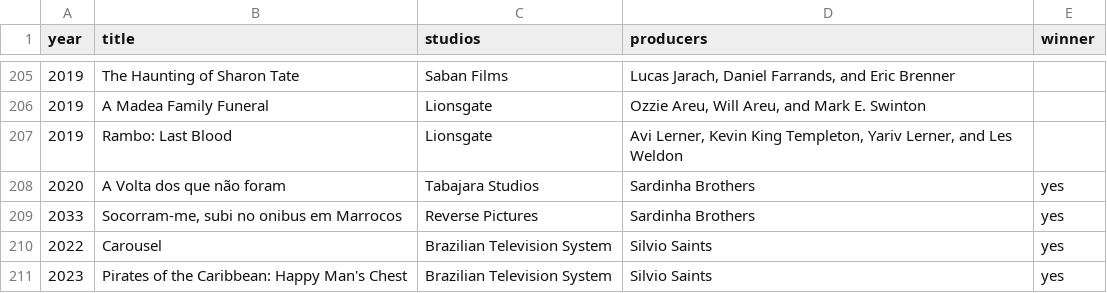
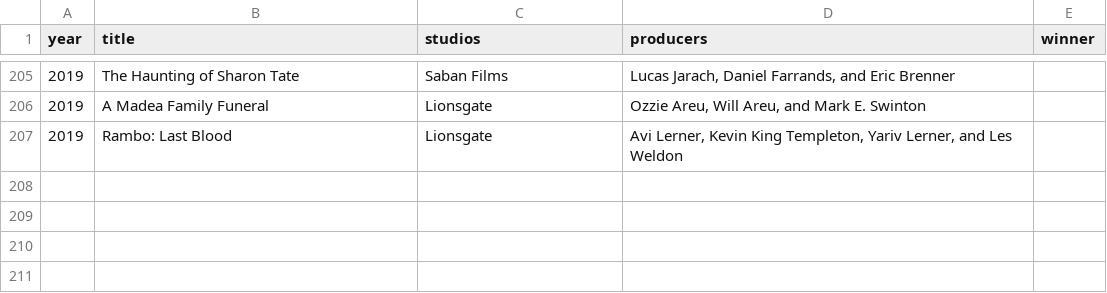
Before and after one commit to gustavooNF/razzie-awards-api, a CSV file: src/main/resources/movielist.csv, drawn as a sheet; only a part is shown, gaps mark what is left out.

Commit message:
Voltando a lista de filmes original e alterando os testes unitários para a lista específica

```diff
--- a/src/main/resources/movielist.csv
+++ b/src/main/resources/movielist.csv
@@ -207,5 +207 @@ year;title;studios;producers;winner
 2019;Rambo: Last Blood;Lionsgate;Avi Lerner, Kevin King Templeton, Yariv Lerner, and Les Weldon;
-2020;A Volta dos que não foram;Tabajara Studios;Sardinha Brothers;yes
-2033;Socorram-me, subi no onibus em Marrocos;Reverse Pictures;Sardinha Brothers;yes
-2022;Carousel;Brazilian Television System;Silvio Saints;yes
-2023;Pirates of the Caribbean: Happy Man's Chest;Brazilian Television System;Silvio Saints;yes
```
Also changed, not shown: 1 other file.
